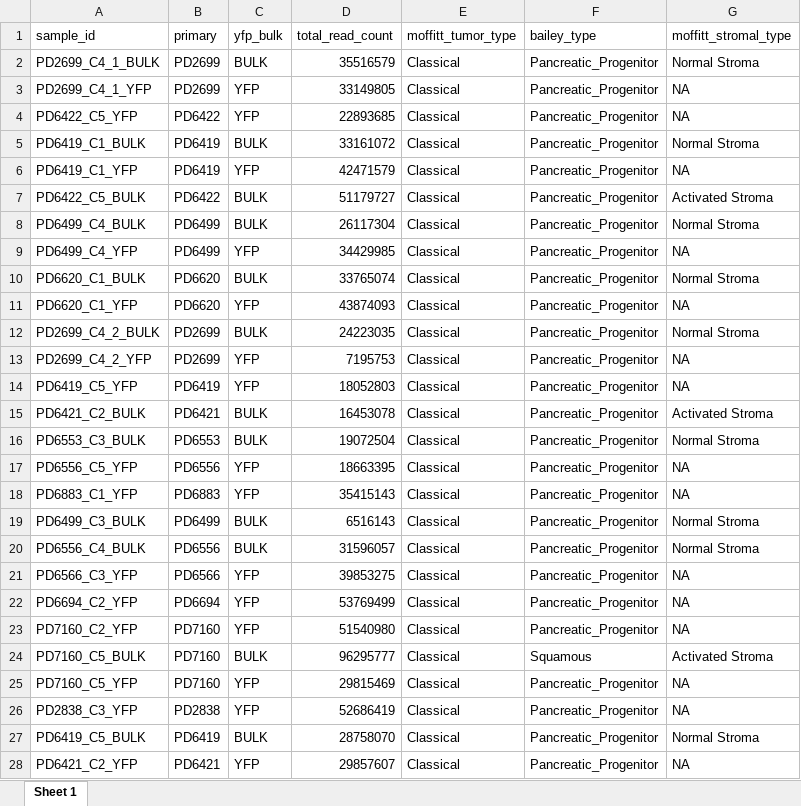
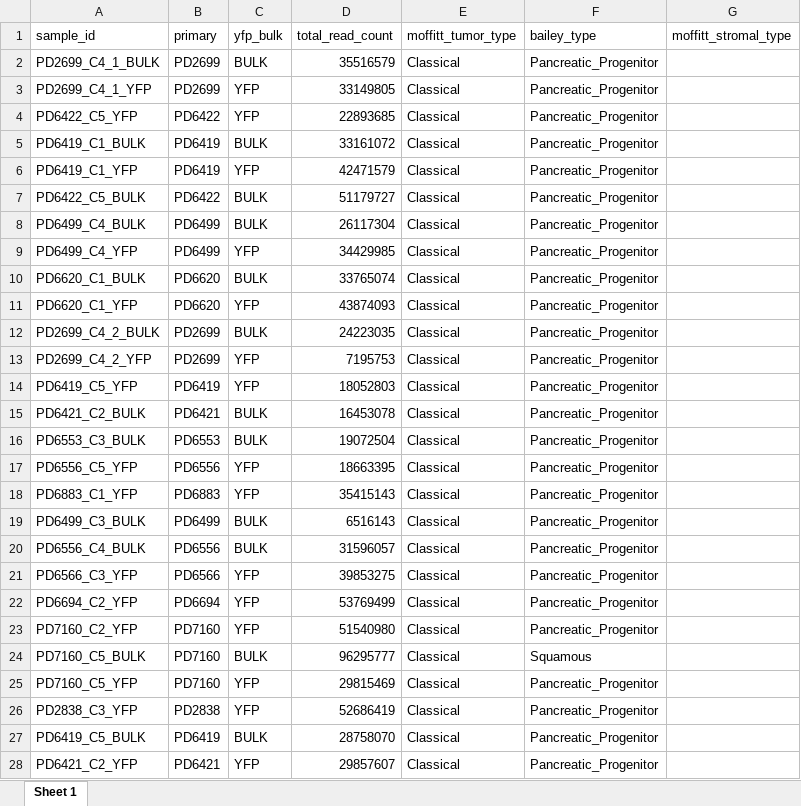
Before and after one commit to lijinyangthu/KPCY_Jinyang_cell_lines_RNAseq, an Excel workbook: results/2016-12-02-annotation.xlsx, sheet Sheet 1, drawn as a sheet; only a part is shown; values as stored, in another font and other column widths than the file's, no borders; the diff covers the shown part only; the diff names each change by its address in the sheet, - before the commit and + after, or states it on an @@ line.

```diff
--- a/results/2016-12-02-annotation.xlsx (sheet Sheet 1)
+++ b/results/2016-12-02-annotation.xlsx (sheet Sheet 1)
-G2 (moffitt_stromal_type): Normal Stroma
+G2 (moffitt_stromal_type): (empty)
-G3:G4 (moffitt_stromal_type): NA
+G3:G4 (moffitt_stromal_type): (empty)
-G5 (moffitt_stromal_type): Normal Stroma
+G5 (moffitt_stromal_type): (empty)
-G6 (moffitt_stromal_type): NA
+G6 (moffitt_stromal_type): (empty)
-G7 (moffitt_stromal_type): Activated Stroma
+G7 (moffitt_stromal_type): (empty)
-G8 (moffitt_stromal_type): Normal Stroma
+G8 (moffitt_stromal_type): (empty)
-G9 (moffitt_stromal_type): NA
+G9 (moffitt_stromal_type): (empty)
-G10 (moffitt_stromal_type): Normal Stroma
+G10 (moffitt_stromal_type): (empty)
-G11 (moffitt_stromal_type): NA
+G11 (moffitt_stromal_type): (empty)
-G12 (moffitt_stromal_type): Normal Stroma
+G12 (moffitt_stromal_type): (empty)
-G13:G14 (moffitt_stromal_type): NA
+G13:G14 (moffitt_stromal_type): (empty)
-G15 (moffitt_stromal_type): Activated Stroma
+G15 (moffitt_stromal_type): (empty)
-G16 (moffitt_stromal_type): Normal Stroma
+G16 (moffitt_stromal_type): (empty)
-G17:G18 (moffitt_stromal_type): NA
+G17:G18 (moffitt_stromal_type): (empty)
-G19:G20 (moffitt_stromal_type): Normal Stroma
+G19:G20 (moffitt_stromal_type): (empty)
-G21:G23 (moffitt_stromal_type): NA
+G21:G23 (moffitt_stromal_type): (empty)
-G24 (moffitt_stromal_type): Activated Stroma
+G24 (moffitt_stromal_type): (empty)
-G25:G26 (moffitt_stromal_type): NA
+G25:G26 (moffitt_stromal_type): (empty)
-G27 (moffitt_stromal_type): Normal Stroma
+G27 (moffitt_stromal_type): (empty)
-G28 (moffitt_stromal_type): NA
+G28 (moffitt_stromal_type): (empty)
```
Also changed, not shown: 9 edited cells elsewhere in this sheet, 1 other file.
